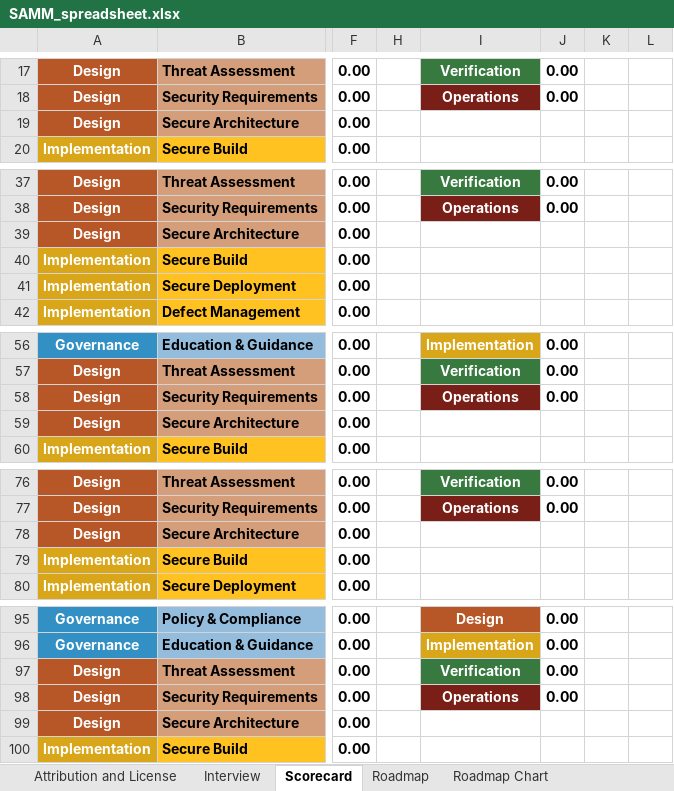
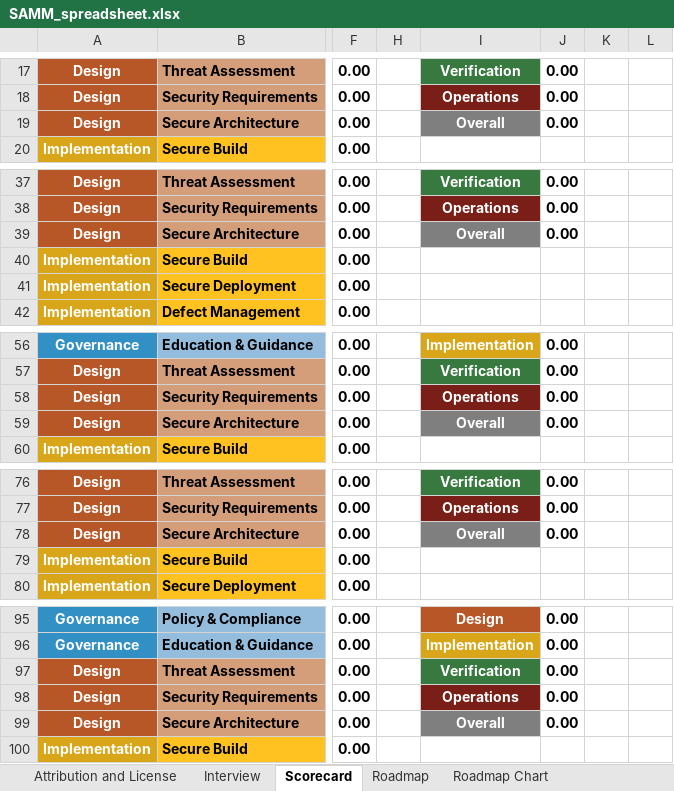
Before and after one commit to owaspsamm/toolbox-spreadsheet, an Excel workbook: resources/SAMM_spreadsheet.xlsx, sheet Scorecard, drawn as a sheet; only a part is shown, gaps mark what is left out; values as stored, in another font and other column widths than the file's, no borders; charts and pictures and conditional formats not drawn; the diff covers the shown part only; the diff names each change by its address in the sheet, - before the commit and + after, or states it on an @@ line.

```diff
--- a/resources/SAMM_spreadsheet.xlsx (sheet Scorecard)
+++ b/resources/SAMM_spreadsheet.xlsx (sheet Scorecard)
-I19: (empty)
+I19: Overall
-I19 fill: none
+I19 fill: #7F7F7F
-J19: (empty)
+J19: 0.00
-I39: (empty)
+I39: Overall
-I39 fill: none
+I39 fill: #7F7F7F
-J39: (empty)
+J39: 0.00
-I59: (empty)
+I59: Overall
-I59 fill: none
+I59 fill: #7F7F7F
-J59: (empty)
+J59: 0.00
-I78: (empty)
+I78: Overall
-I78 fill: none
+I78 fill: #7F7F7F
-J78: (empty)
+J78: 0.00
-I99: (empty)
+I99: Overall
-I99 fill: none
+I99 fill: #7F7F7F
-J99: (empty)
+J99: 0.00
```
Also changed, not shown: 10 edited cells elsewhere in this sheet, sheet Roadmap, sheet Roadmap Chart, charts or pictures.
